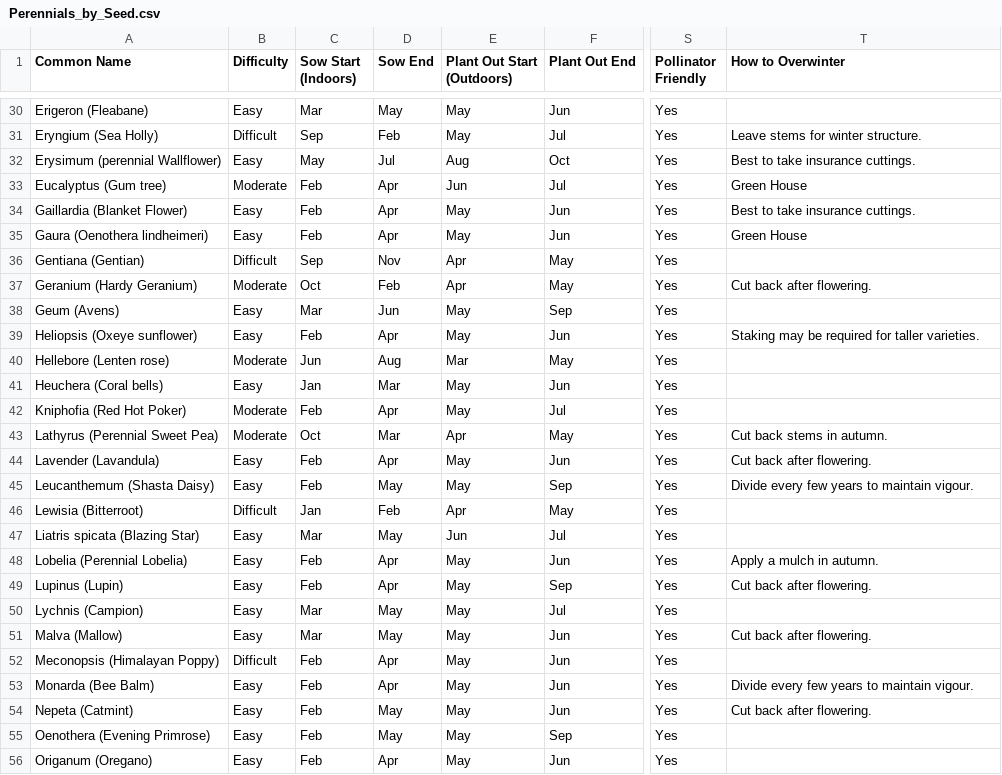
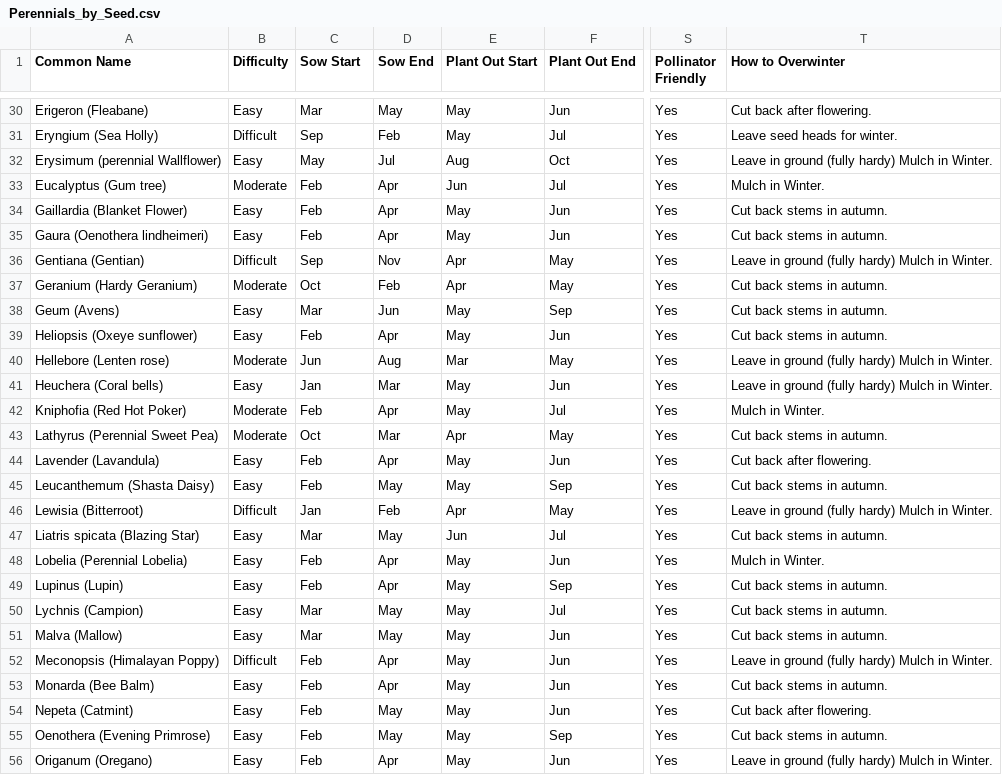
Before and after one commit to TomLockett7/Garden_Plant_Calendar, a CSV file: Perennials_by_Seed.csv, drawn as a sheet; only a part is shown, gaps mark what is left out; the diff covers the shown part only; the diff names each change by its address in the sheet, - before the commit and + after, or states it on an @@ line.

Commit message:
Updated Plant_App.py with latest fixes and added How to Overwinter data to CSVs

```diff
--- a/Perennials_by_Seed.csv
+++ b/Perennials_by_Seed.csv
-C1: Sow Start (Indoors)
+C1: Sow Start
-E1: Plant Out Start (Outdoors)
+E1: Plant Out Start
-T30 (How to Overwinter): (empty)
+T30 (How to Overwinter): Cut back after flowering.
-T31 (How to Overwinter): Leave stems for winter structure.
+T31 (How to Overwinter): Leave seed heads for winter.
-T32 (How to Overwinter): Best to take insurance cuttings.
+T32 (How to Overwinter): Leave in ground (fully hardy) Mulch in Winter.
-T33 (How to Overwinter): Green House
+T33 (How to Overwinter): Mulch in Winter.
-T34 (How to Overwinter): Best to take insurance cuttings.
+T34 (How to Overwinter): Cut back stems in autumn.
-T35 (How to Overwinter): Green House
+T35 (How to Overwinter): Cut back stems in autumn.
-T36 (How to Overwinter): (empty)
+T36 (How to Overwinter): Leave in ground (fully hardy) Mulch in Winter.
-T37 (How to Overwinter): Cut back after flowering.
+T37 (How to Overwinter): Cut back stems in autumn.
-T38 (How to Overwinter): (empty)
+T38 (How to Overwinter): Cut back stems in autumn.
-T39 (How to Overwinter): Staking may be required for taller varieties.
+T39 (How to Overwinter): Cut back stems in autumn.
-T40:T41 (How to Overwinter): (empty)
+T40:T41 (How to Overwinter): Leave in ground (fully hardy) Mulch in Winter.
-T42 (How to Overwinter): (empty)
+T42 (How to Overwinter): Mulch in Winter.
-T45 (How to Overwinter): Divide every few years to maintain vigour.
+T45 (How to Overwinter): Cut back stems in autumn.
-T46 (How to Overwinter): (empty)
+T46 (How to Overwinter): Leave in ground (fully hardy) Mulch in Winter.
-T47 (How to Overwinter): (empty)
+T47 (How to Overwinter): Cut back stems in autumn.
-T48 (How to Overwinter): Apply a mulch in autumn.
+T48 (How to Overwinter): Mulch in Winter.
-T49 (How to Overwinter): Cut back after flowering.
+T49 (How to Overwinter): Cut back stems in autumn.
-T50 (How to Overwinter): (empty)
+T50 (How to Overwinter): Cut back stems in autumn.
-T51 (How to Overwinter): Cut back after flowering.
+T51 (How to Overwinter): Cut back stems in autumn.
-T52 (How to Overwinter): (empty)
+T52 (How to Overwinter): Leave in ground (fully hardy) Mulch in Winter.
-T53 (How to Overwinter): Divide every few years to maintain vigour.
+T53 (How to Overwinter): Cut back stems in autumn.
-T55 (How to Overwinter): (empty)
+T55 (How to Overwinter): Cut back stems in autumn.
-T56 (How to Overwinter): (empty)
+T56 (How to Overwinter): Leave in ground (fully hardy) Mulch in Winter.
```
Also changed, not shown: 49 edited cells elsewhere in this file, Annuals_by_Seed.csv, 4 other files.
